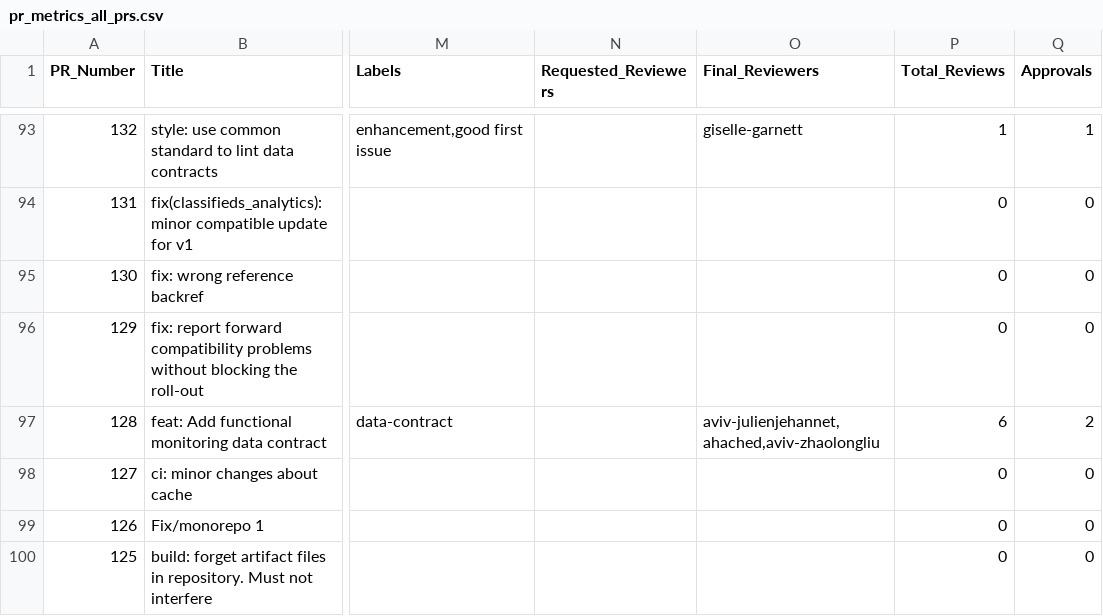
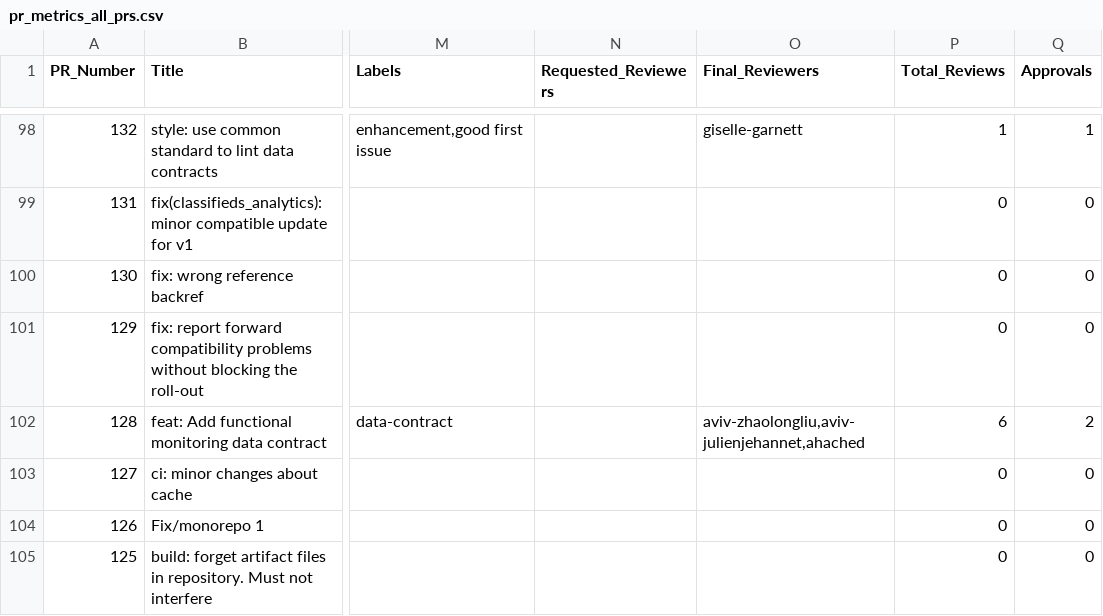
Before and after one commit to aviv-fathallahelmasri/pr-analytics-dashboard, a CSV file: data/pr_metrics_all_prs.csv, drawn as a sheet; only a part is shown, gaps mark what is left out; addresses are those after the commit; the diff covers the shown part only; the diff names each change by its address in the sheet, - before the commit and + after, or states it on an @@ line.

```diff
--- a/data/pr_metrics_all_prs.csv
+++ b/data/pr_metrics_all_prs.csv
-O102 (Final_Reviewers): aviv-julienjehannet,ahached,aviv-zhaolongliu
+O102 (Final_Reviewers): aviv-zhaolongliu,aviv-julienjehannet,ahached
```
Also changed, not shown: 5 added rows and 40 edited cells elsewhere in this file, 1 other file.
